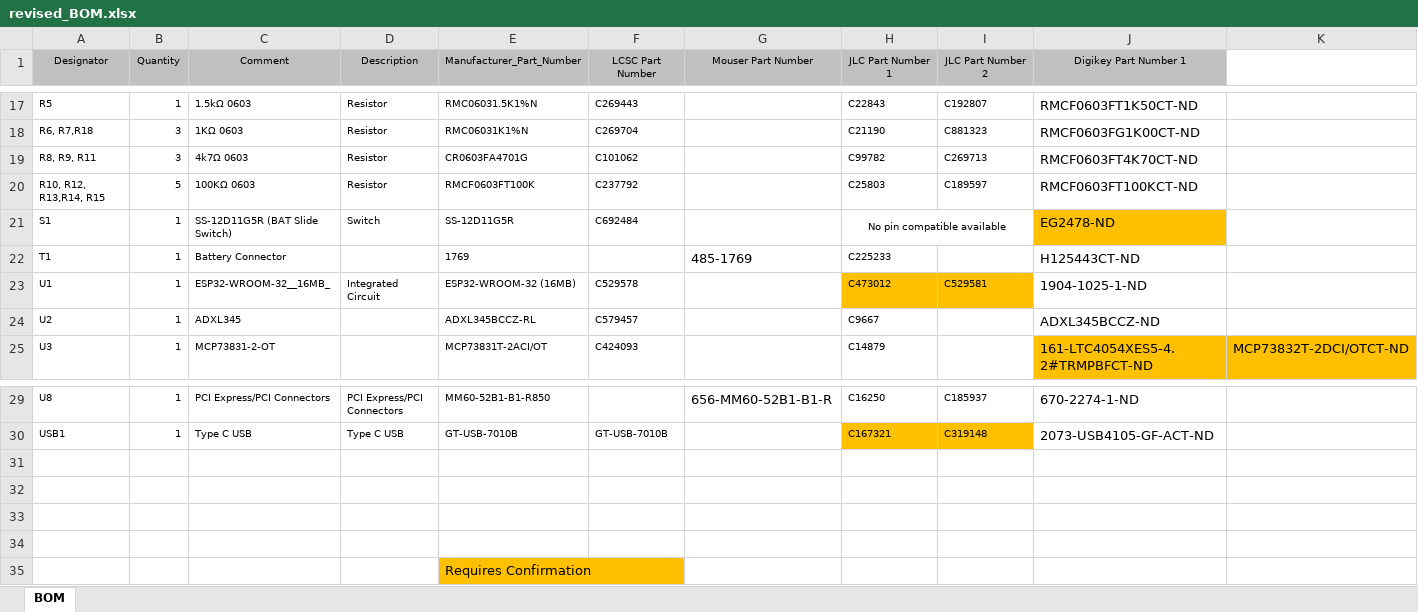
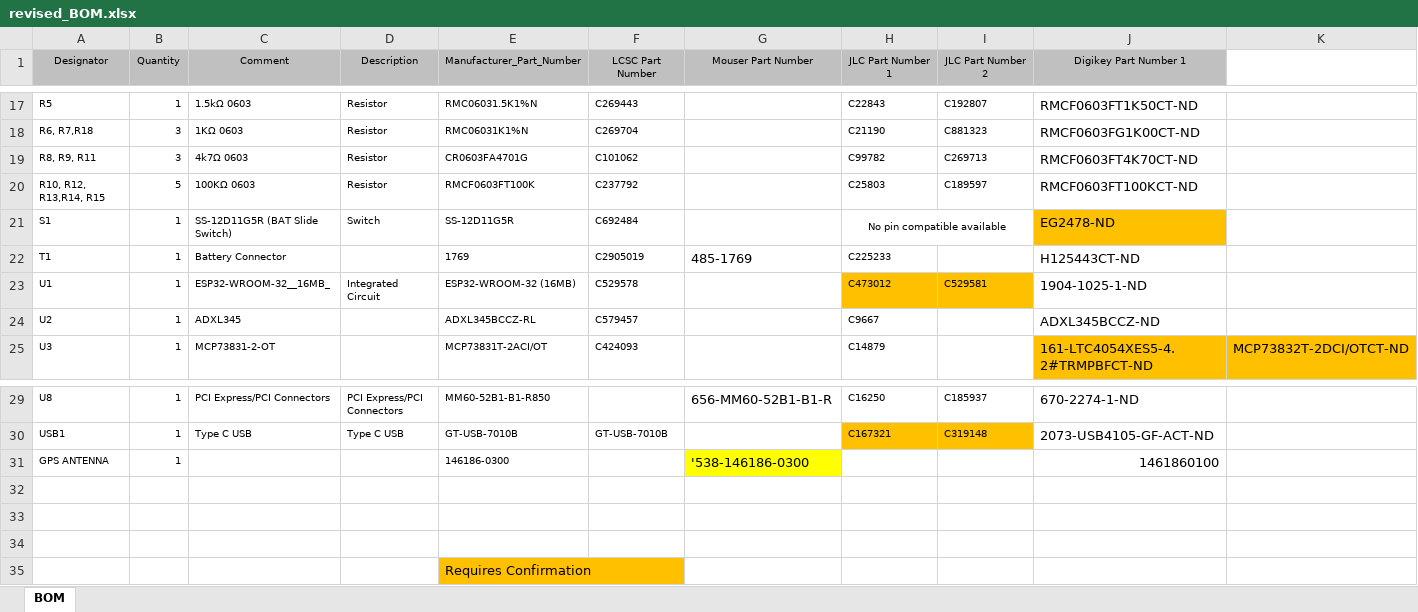
Before and after one commit to PigsCanFlyLabs/satellite-hardware, an Excel workbook: v0.1/revised_BOM.xlsx, sheet BOM, drawn as a sheet; only a part is shown, gaps mark what is left out; values as stored, in another font and other column widths than the file's, no borders; the diff names each change by its address in the sheet, - before the commit and + after, or states it on an @@ line.

```diff
--- a/v0.1/revised_BOM.xlsx (sheet BOM)
+++ b/v0.1/revised_BOM.xlsx (sheet BOM)
-F22 (LCSC Part Number): (empty)
+F22 (LCSC Part Number): C2905019
-row 31: (empty)
+row 31: GPS ANTENNA | 1 |  |  | 146186-0300 |  | '538-146186-0300 |  |  | 1461860100
-G31 fill: none
+G31 fill: #FFFF00
```
Also changed, not shown: 1 other file.
